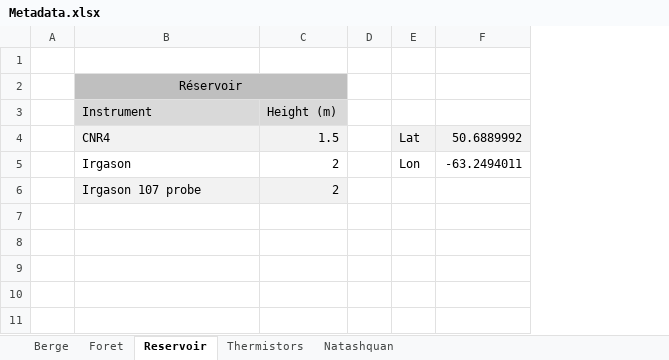
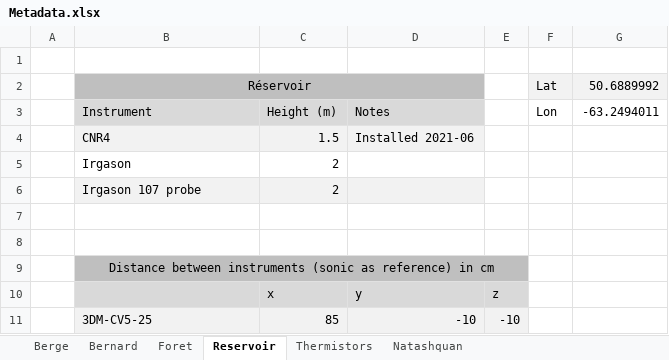
Before and after one commit to AntoineThiboult/Ro2_data_worflow, an Excel workbook: Resources/Metadata.xlsx, sheet Reservoir, drawn as a sheet; values as stored, in another font and other column widths than the file's, no borders; removed rows and columns are numbered as before the commit, all else as after; the diff names each change by its address in the sheet, - before the commit and + after, or states it on an @@ line.

Commit message:
Improve instrument description

```diff
--- a/Resources/Metadata.xlsx (sheet Reservoir)
+++ b/Resources/Metadata.xlsx (sheet Reservoir)
+sheet tab: Bernard
-column D, empty
+column D, row 3: Notes
+column E, empty
-row 2:  | Réservoir
-row 3:  | Instrument | Height (m)
-B2: CNR4
+B2: Réservoir
-B2:C2 fill: #F2F2F2
+B2:C2 fill: #BFBFBF
-B2 alignment: left
+B2 alignment: center
+B2:D2 merged
-C2: 1.5
+C2: (empty)
-B3: Irgason
+B3: Instrument
-B3:C3 fill: none
+B3:C3 fill: #D9D9D9
-C3: 2
+C3: Height (m)
+row 4:  | CNR4 | 1.5 | Installed 2021-06
+row 5:  | Irgason | 2
+row 7: (empty)
+row 8: (empty)
+row 9:  | Distance between instruments (sonic as reference) in cm
+row 10:  |  | x | y | z
+row 11:  | 3DM-CV5-25 | 85 | -10 | -10
```
Also changed, not shown: sheet Foret, sheet Berge, 2 other files.
